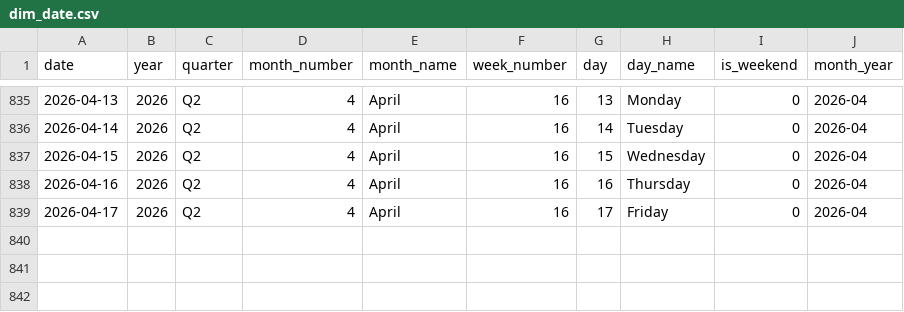
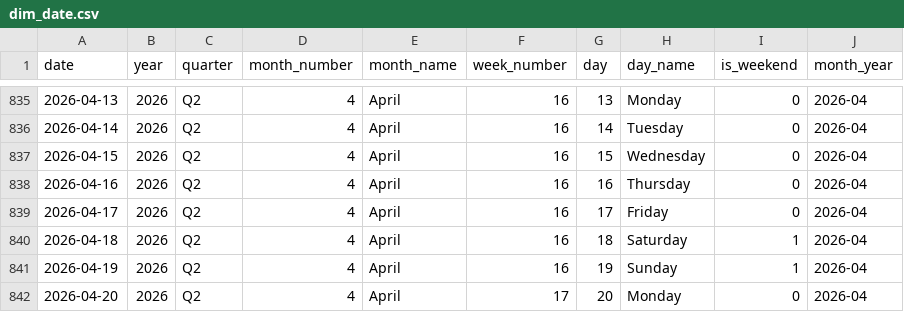
Before and after one commit to sakib075009/Automated-Business-Intelligence-and-Sales-Forecasting, a CSV file: data/raw/dim_date.csv, drawn as a sheet; only a part is shown, gaps mark what is left out.

```diff
--- a/data/raw/dim_date.csv
+++ b/data/raw/dim_date.csv
@@ -839 +839,4 @@ date,year,quarter,month_number,month_name,week_number,day,day_name,is_weekend,mo
 2026-04-17,2026,Q2,4,April,16,17,Friday,0,2026-04
+2026-04-18,2026,Q2,4,April,16,18,Saturday,1,2026-04
+2026-04-19,2026,Q2,4,April,16,19,Sunday,1,2026-04
+2026-04-20,2026,Q2,4,April,17,20,Monday,0,2026-04
```
Also changed, not shown: 2 other files.
